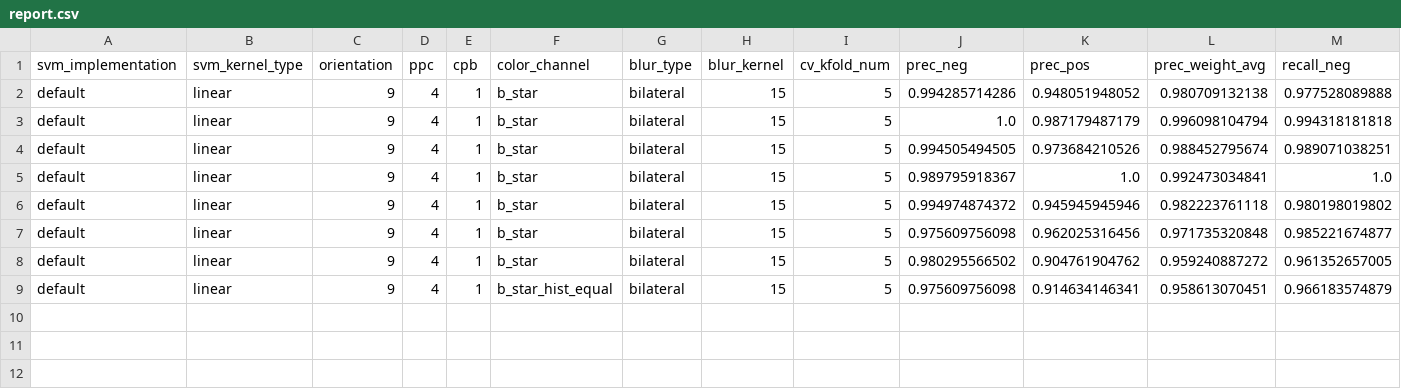
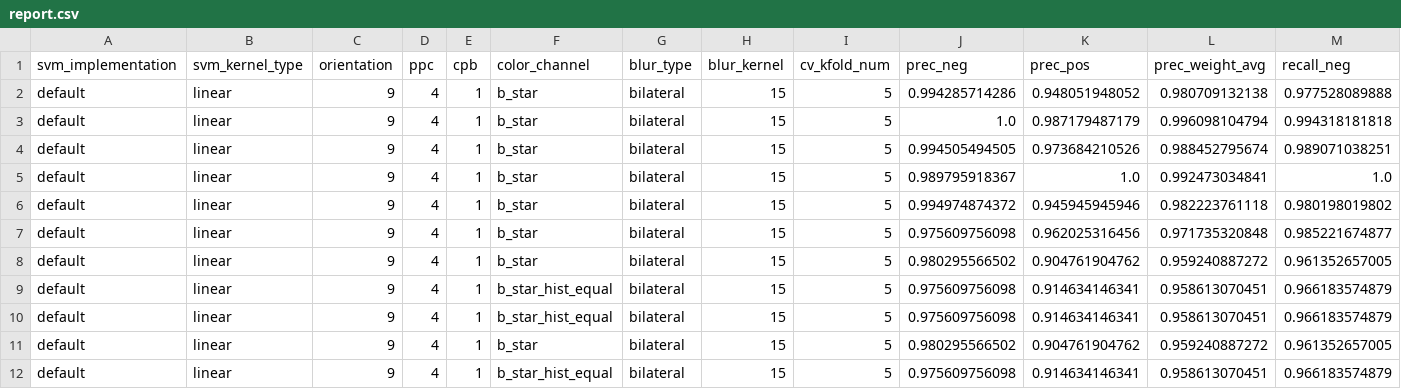
Before and after one commit to amryamanah/pupil_detector, a CSV file: hog_model/report.csv, drawn as a sheet; only a part is shown; rows hold the shown columns only; the diff names each change by its address in the sheet, - before the commit and + after, or states it on an @@ line.

```diff
--- a/hog_model/report.csv
+++ b/hog_model/report.csv
+row 10: default | linear | 9 | 4 | 1 | b_star_hist_equal | bilateral | 15 | 5 | 0.975609756098 | 0.914634146341 | 0.958613070451 | 0.966183574879
+row 11: default | linear | 9 | 4 | 1 | b_star | bilateral | 15 | 5 | 0.980295566502 | 0.904761904762 | 0.959240887272 | 0.961352657005
+row 12: default | linear | 9 | 4 | 1 | b_star_hist_equal | bilateral | 15 | 5 | 0.975609756098 | 0.914634146341 | 0.958613070451 | 0.966183574879
```
Also changed, not shown: 11 other files.
